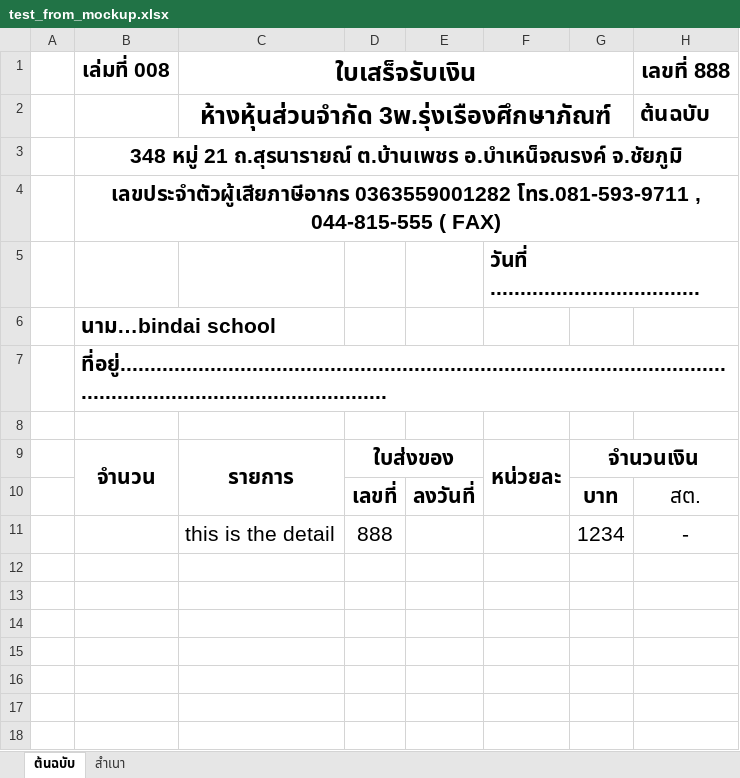
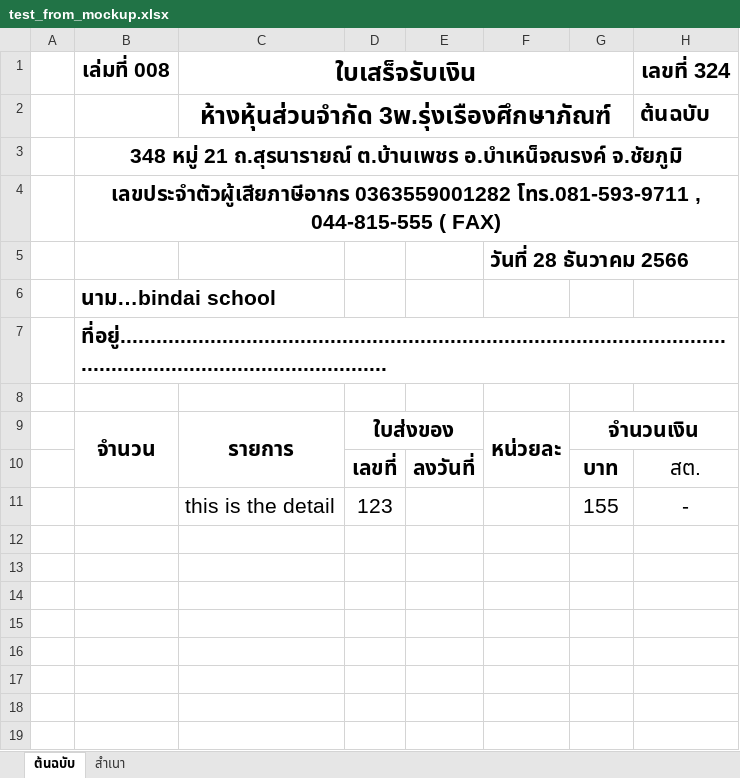
Before and after one commit to PhasitWo/mydoc, an Excel workbook: test_from_mockup.xlsx, sheet ต้นฉบับ, drawn as a sheet; only a part is shown; the shorter side is filled out with more unchanged rows; values as stored, in another font and other column widths than the file's, no borders; charts and pictures not drawn; the diff names each change by its address in the sheet, - before the commit and + after, or states it on an @@ line.

```diff
--- a/test_from_mockup.xlsx (sheet ต้นฉบับ)
+++ b/test_from_mockup.xlsx (sheet ต้นฉบับ)
-H1: เลขที่ 888
+H1: เลขที่ 324
-F5: วันที่ ...................................
+F5: วันที่ 28 ธันวาคม 2566
-D11: 888
+D11: 123
-G11: 1234
+G11: 155
```
Also changed, not shown: control.xlsx, 6 other files.
